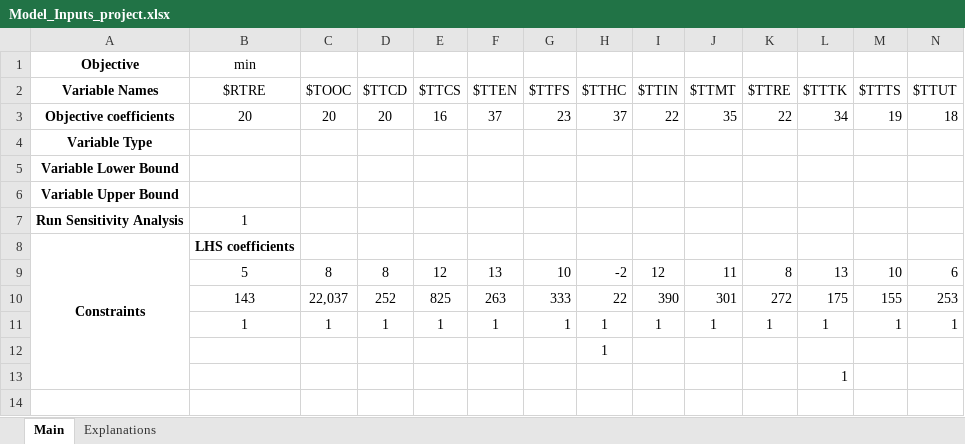
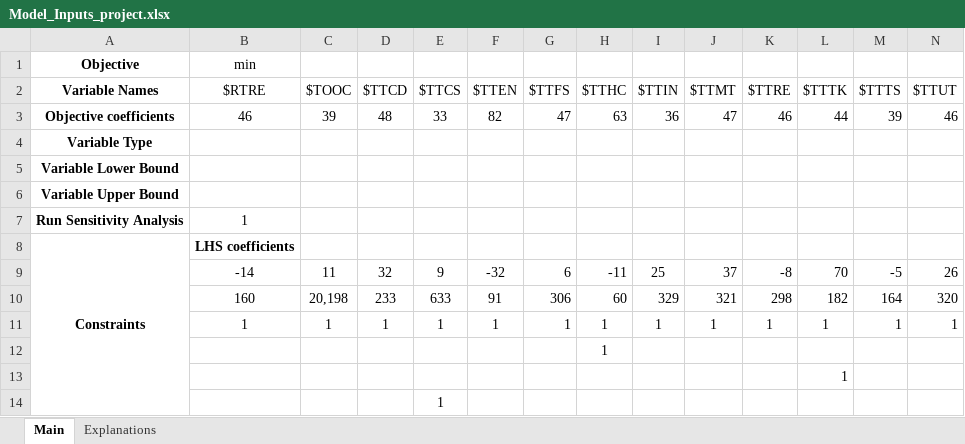
Before and after one commit to Aizenz/GroupProjectBAMS506, an Excel workbook: Model_Inputs_project.xlsx, sheet Main, drawn as a sheet; only a part is shown; values as stored, in another font and other column widths than the file's, no borders; removed rows and columns are numbered as before the commit, all else as after; rows hold the shown columns only; the diff names each change by its address in the sheet, - before the commit and + after, or states it on an @@ line.

```diff
--- a/Model_Inputs_project.xlsx (sheet Main)
+++ b/Model_Inputs_project.xlsx (sheet Main)
-row 3: Objective coefficients | 20 | 20 | 20 | 16 | 37 | 23 | 37 | 22 | 35 | 22 | 34 | 19 | 18
+row 3: Objective coefficients | 46 | 39 | 48 | 33 | 82 | 47 | 63 | 36 | 47 | 46 | 44 | 39 | 46
-row 9:  | 5 | 8 | 8 | 12 | 13 | 10 | -2 | 12 | 11 | 8 | 13 | 10 | 6
-row 10:  | 143 | 22,037 | 252 | 825 | 263 | 333 | 22 | 390 | 301 | 272 | 175 | 155 | 253
+row 9:  | -14 | 11 | 32 | 9 | -32 | 6 | -11 | 25 | 37 | -8 | 70 | -5 | 26
+row 10:  | 160 | 20,198 | 233 | 633 | 91 | 306 | 60 | 329 | 321 | 298 | 182 | 164 | 320
+row 14:  |  |  |  | 1
```
Also changed, not shown: Dataset/out.xlsx, 2 other files.
